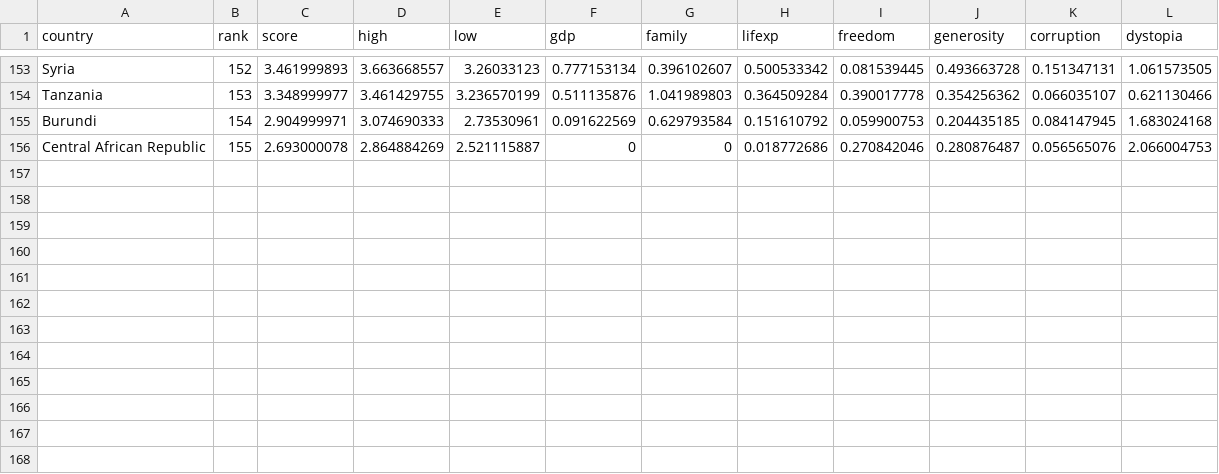
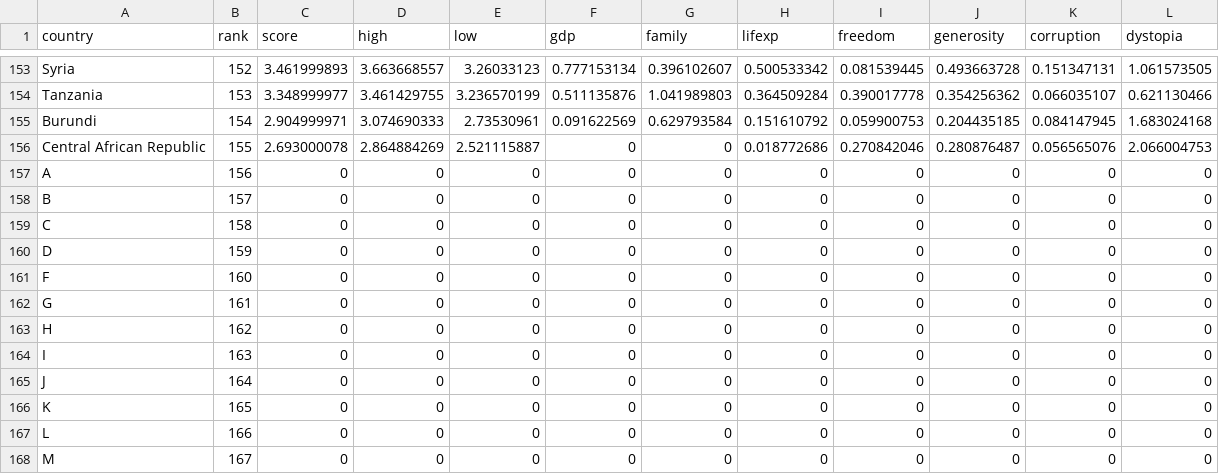
Before and after one commit to JLCaraveo/sklearn-projects-Platzi, a CSV file: data/raw/felicidad.csv, drawn as a sheet; only a part is shown, gaps mark what is left out; the diff names each change by its address in the sheet, - before the commit and + after, or states it on an @@ line.

```diff
--- a/data/raw/felicidad.csv
+++ b/data/raw/felicidad.csv
+row 157: A | 156 | 0 | 0 | 0 | 0 | 0 | 0 | 0 | 0 | 0 | 0
+row 158: B | 157 | 0 | 0 | 0 | 0 | 0 | 0 | 0 | 0 | 0 | 0
+row 159: C | 158 | 0 | 0 | 0 | 0 | 0 | 0 | 0 | 0 | 0 | 0
+row 160: D | 159 | 0 | 0 | 0 | 0 | 0 | 0 | 0 | 0 | 0 | 0
+row 161: F | 160 | 0 | 0 | 0 | 0 | 0 | 0 | 0 | 0 | 0 | 0
+row 162: G | 161 | 0 | 0 | 0 | 0 | 0 | 0 | 0 | 0 | 0 | 0
+row 163: H | 162 | 0 | 0 | 0 | 0 | 0 | 0 | 0 | 0 | 0 | 0
+row 164: I | 163 | 0 | 0 | 0 | 0 | 0 | 0 | 0 | 0 | 0 | 0
+row 165: J | 164 | 0 | 0 | 0 | 0 | 0 | 0 | 0 | 0 | 0 | 0
+row 166: K | 165 | 0 | 0 | 0 | 0 | 0 | 0 | 0 | 0 | 0 | 0
+row 167: L | 166 | 0 | 0 | 0 | 0 | 0 | 0 | 0 | 0 | 0 | 0
+row 168: M | 167 | 0 | 0 | 0 | 0 | 0 | 0 | 0 | 0 | 0 | 0
```
Also changed, not shown: 3 other files.
